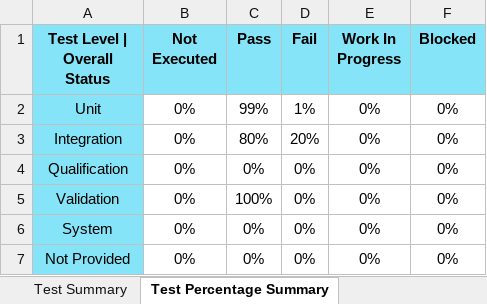
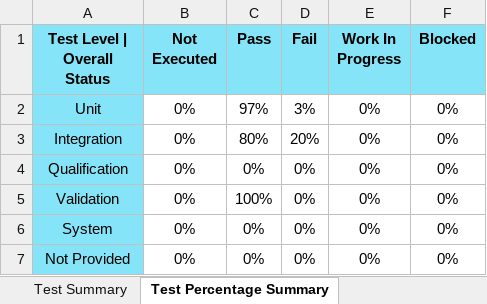
Before and after one commit to TexasInstruments/enet-firmware, an Excel workbook: docs/test_report/ethfw_testreport_j784s4.xlsx, sheet Test Percentage Summary, drawn as a sheet; values as stored, in another font and other column widths than the file's, no borders; the diff names each change by its address in the sheet, - before the commit and + after, or states it on an @@ line.

Commit message:
docs: Test reports for SDK 9.1
Added test reports for SDK 9.1 generated using TPER-Qmetry script

Signed-off-by: Vaibhav Jindal <v-jindal@ti.com>

```diff
--- a/docs/test_report/ethfw_testreport_j784s4.xlsx (sheet Test Percentage Summary)
+++ b/docs/test_report/ethfw_testreport_j784s4.xlsx (sheet Test Percentage Summary)
-C2 (Pass): 99%
+C2 (Pass): 97%
-D2 (Fail): 1%
+D2 (Fail): 3%
```
Also changed, not shown: sheet Test Plan | Execution Report, sheet Test Summary, sheet Script Input Parameters, docs/test_report/ethfw_testreport_j7200.xlsx, docs/test_report/ethfw_testreport_j721e.xlsx.
